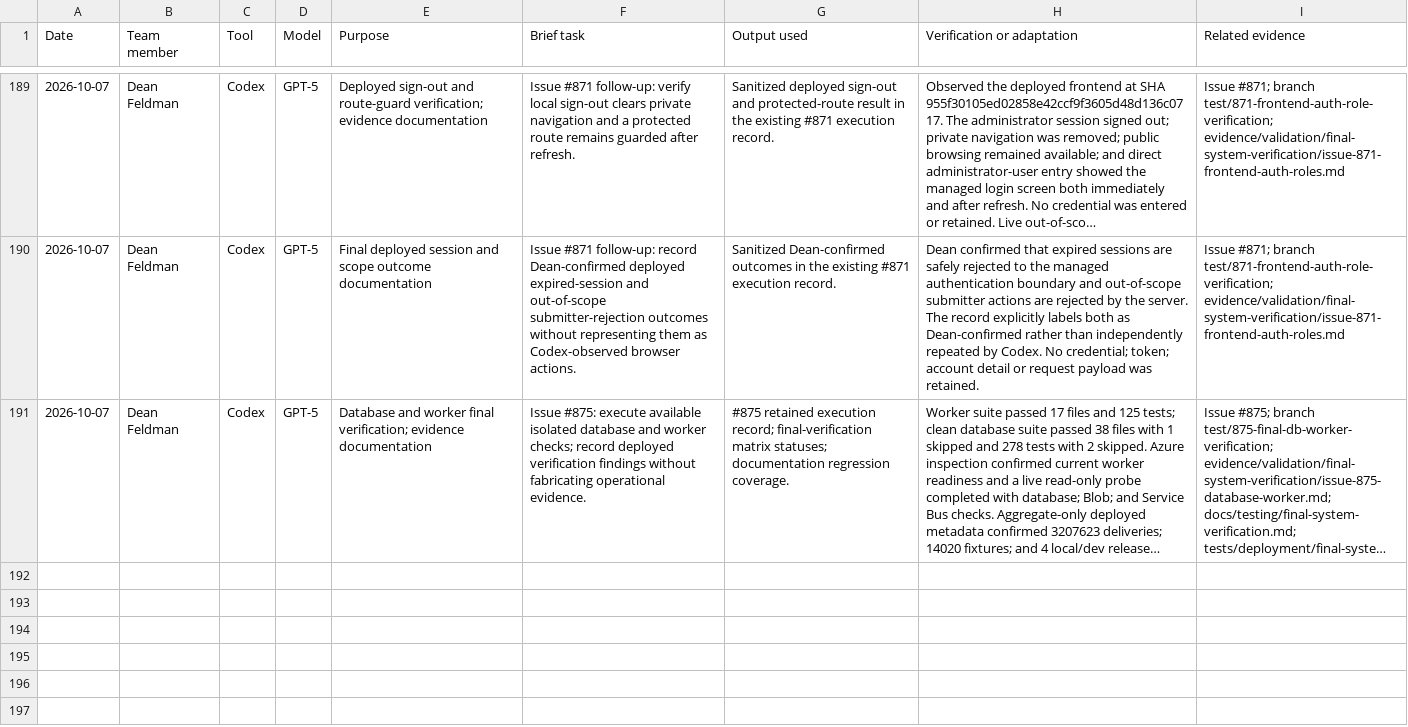
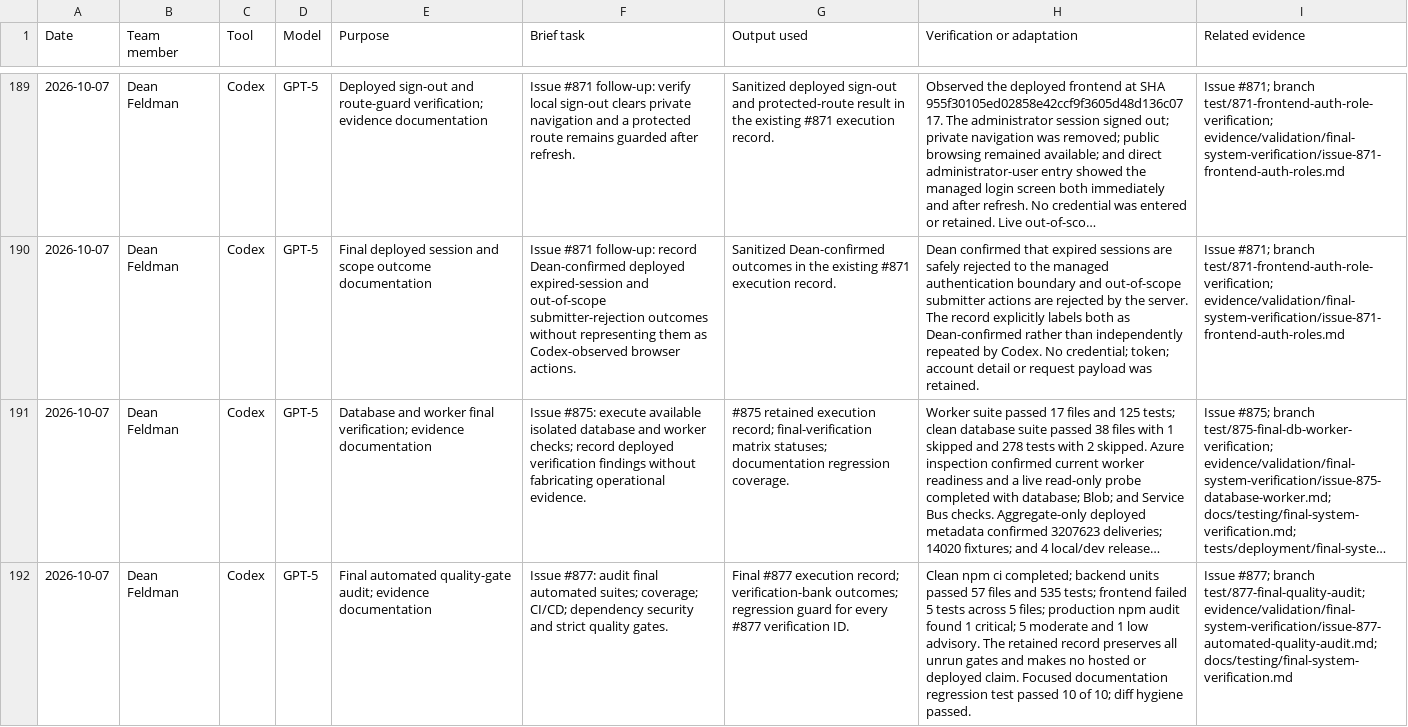
Before and after one commit to NadavSundy/Sport-Analytics-Tool, a CSV file: evidence/ai/registers/dean-feldman.csv, drawn as a sheet; only a part is shown, gaps mark what is left out; long unchanged cells end in …; the diff names each change by its address in the sheet, - before the commit and + after, or states it on an @@ line.

```diff
--- a/evidence/ai/registers/dean-feldman.csv
+++ b/evidence/ai/registers/dean-feldman.csv
+row 192: 2026-10-07 | Dean Feldman | Codex | GPT-5 | Final automated quality-gate audit; evidence documentation | Issue #877: audit final automated suites; coverage; CI/CD; dependency security and strict quality gates. | Final #877 execution record; verification-bank outcomes; regression guard for every #877 verification ID. | Clean npm ci completed; backend units passed 57 files and 535 tests; frontend failed 5 tests across 5 files; production npm audit found 1 critical; 5 moderate and 1 low advisory. The retained record preserves all unrun gates and makes no hosted or deployed claim. Focused documentation regression test passed 10 of 10; diff hygiene passed. | Issue #877; branch test/877-final-quality-audit; evidence/validation/final-system-verification/issue-877-automated-quality-audit.md; docs/testing/final-system-verification.md
```
Also changed, not shown: 3 other files.
